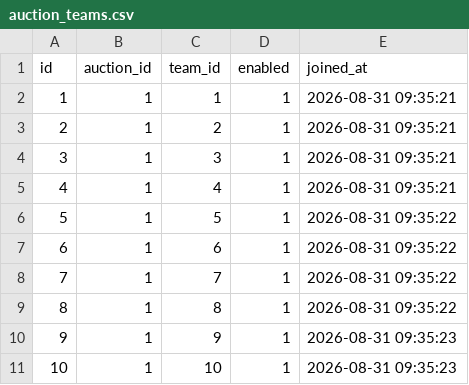
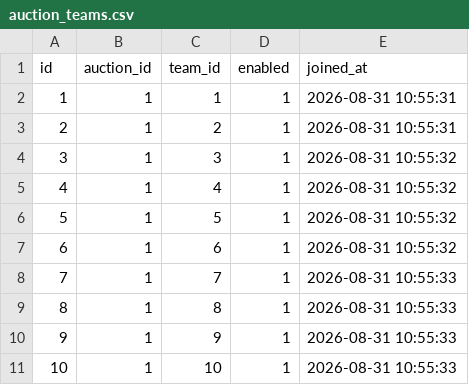
Before and after one commit to mauser-ai/Leghefc, a CSV file: data/auction_teams.csv, drawn as a sheet.

```diff
--- a/data/auction_teams.csv
+++ b/data/auction_teams.csv
@@ -1,11 +1,11 @@
 id,auction_id,team_id,enabled,joined_at
-1,1,1,1,"2026-08-31 09:35:21"
-2,1,2,1,"2026-08-31 09:35:21"
-3,1,3,1,"2026-08-31 09:35:21"
-4,1,4,1,"2026-08-31 09:35:21"
-5,1,5,1,"2026-08-31 09:35:22"
-6,1,6,1,"2026-08-31 09:35:22"
-7,1,7,1,"2026-08-31 09:35:22"
-8,1,8,1,"2026-08-31 09:35:22"
-9,1,9,1,"2026-08-31 09:35:23"
-10,1,10,1,"2026-08-31 09:35:23"
+1,1,1,1,"2026-08-31 10:55:31"
+2,1,2,1,"2026-08-31 10:55:31"
+3,1,3,1,"2026-08-31 10:55:32"
+4,1,4,1,"2026-08-31 10:55:32"
+5,1,5,1,"2026-08-31 10:55:32"
+6,1,6,1,"2026-08-31 10:55:32"
+7,1,7,1,"2026-08-31 10:55:33"
+8,1,8,1,"2026-08-31 10:55:33"
+9,1,9,1,"2026-08-31 10:55:33"
+10,1,10,1,"2026-08-31 10:55:33"
```
Also changed, not shown: data/auction_players.csv, data/auctions.csv, 9 other files.
